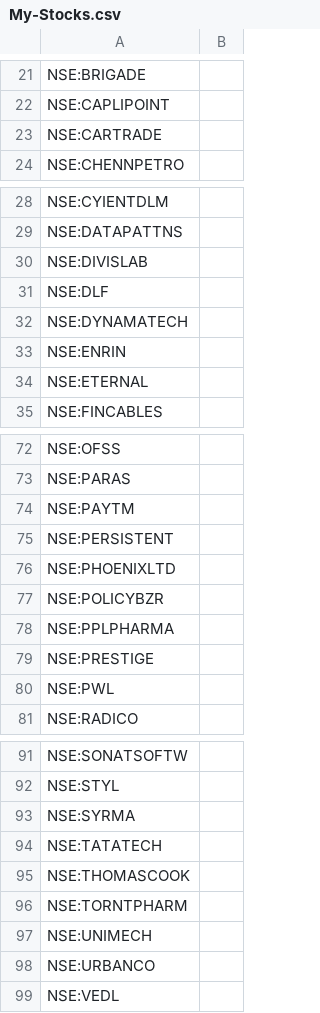
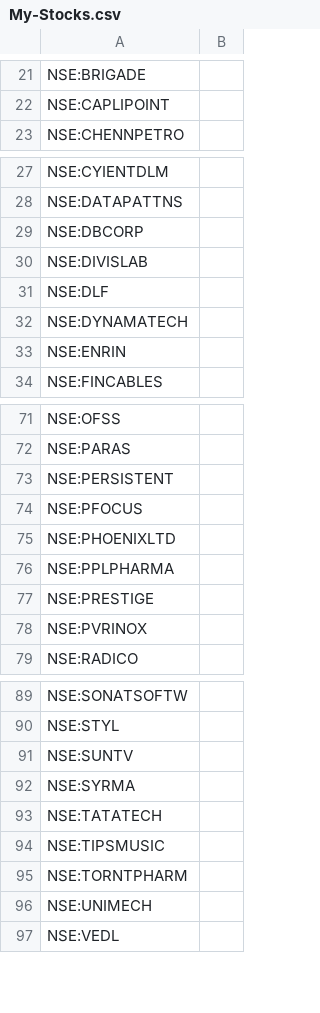
Before and after one commit to surajpjoshi/rsi-trading-system, a CSV file: My-Stocks.csv, drawn as a sheet; only a part is shown, gaps mark what is left out; the diff covers the shown part only.

Commit message:
Auto-update My-Stocks.csv from Google Sheets

```diff
--- a/My-Stocks.csv
+++ b/My-Stocks.csv
@@ -22,3 +22,2 @@
 "NSE:CAPLIPOINT",""
-"NSE:CARTRADE",""
 "NSE:CHENNPETRO",""
@@ -29,2 +28,3 @@
 "NSE:DATAPATTNS",""
+"NSE:DBCORP",""
 "NSE:DIVISLAB",""
@@ -33,3 +33,2 @@
 "NSE:ENRIN",""
-"NSE:ETERNAL",""
 "NSE:FINCABLES",""
@@ -73,9 +72,8 @@
 "NSE:PARAS",""
-"NSE:PAYTM",""
 "NSE:PERSISTENT",""
+"NSE:PFOCUS",""
 "NSE:PHOENIXLTD",""
-"NSE:POLICYBZR",""
 "NSE:PPLPHARMA",""
 "NSE:PRESTIGE",""
-"NSE:PWL",""
+"NSE:PVRINOX",""
 "NSE:RADICO",""
@@ -92,8 +90,8 @@
 "NSE:STYL",""
+"NSE:SUNTV",""
 "NSE:SYRMA",""
 "NSE:TATATECH",""
-"NSE:THOMASCOOK",""
+"NSE:TIPSMUSIC",""
 "NSE:TORNTPHARM",""
 "NSE:UNIMECH",""
-"NSE:URBANCO",""
 "NSE:VEDL",""
```
Also changed, not shown: 3 added rows and 2 removed rows elsewhere in this file.
